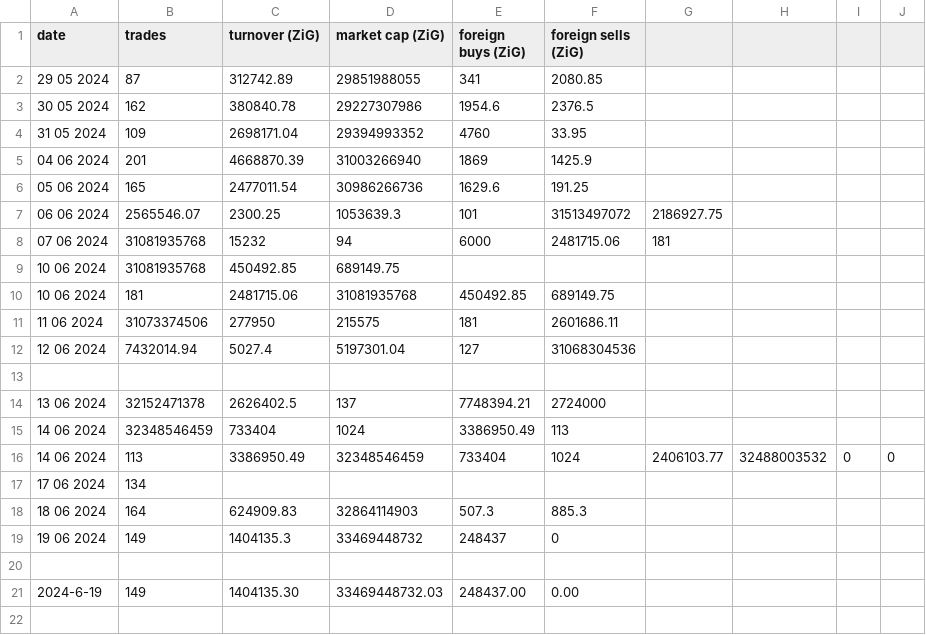
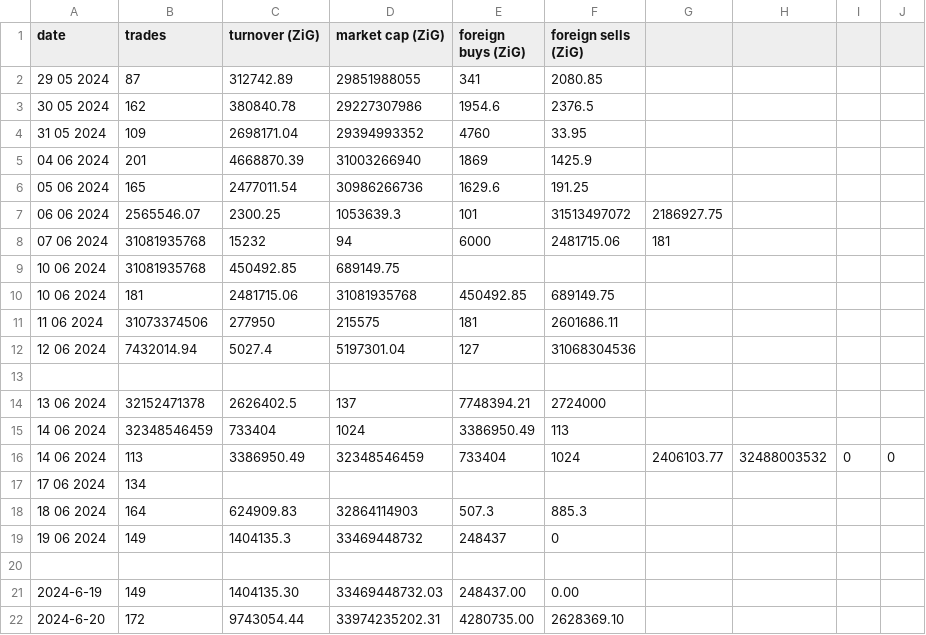
Before and after one commit to shaunso/Zimbabwe-Stock-Exchange-Web-Scraper, a CSV file: market_activity/market_activity.csv, drawn as a sheet.

```diff
--- a/market_activity/market_activity.csv
+++ b/market_activity/market_activity.csv
@@ -21 +21,2 @@ date,trades,turnover (ZiG),market cap (ZiG),foreign buys (ZiG), foreign sells (Z
 2024-6-19,149,1404135.30,33469448732.03,248437.00,0.00
+2024-6-20,172,9743054.44,33974235202.31,4280735.00,2628369.10
```
Also changed, not shown: equities/closing_price.csv, equities/trade_volume.csv, 14 other files.
